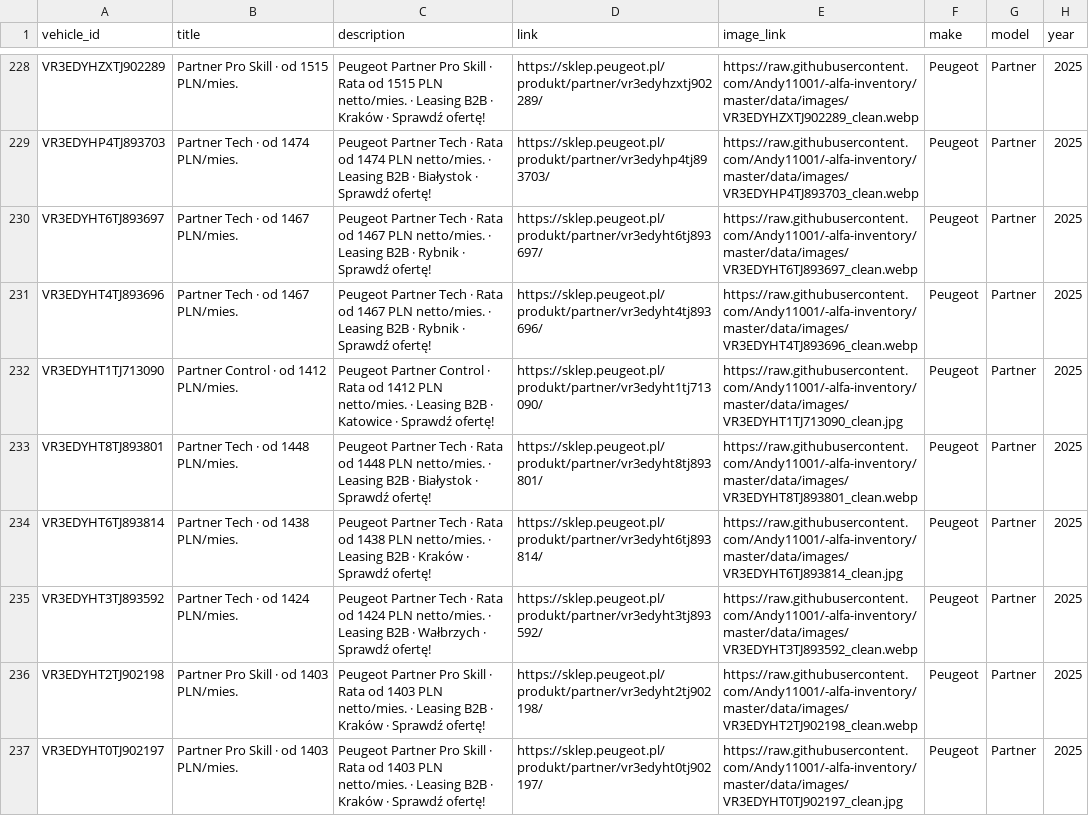
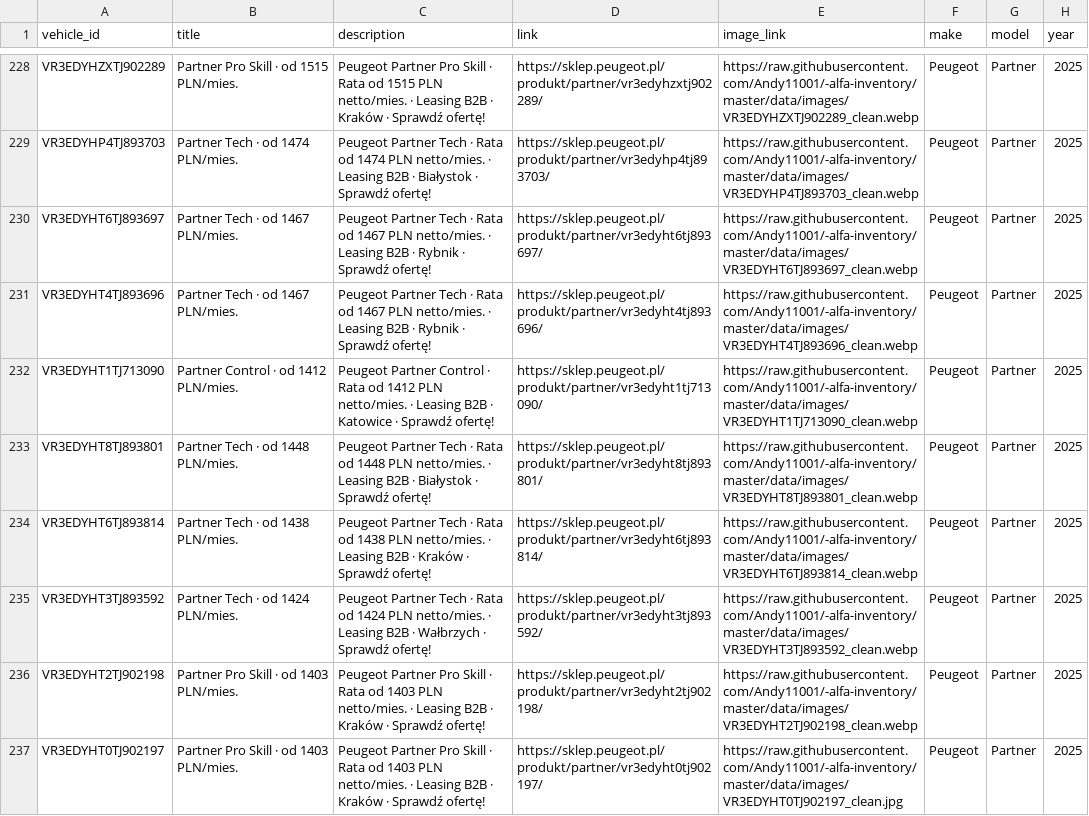
Before and after one commit to Andy11001/-alfa-inventory, a CSV file: data/peugeot_lcv_inventory.csv, drawn as a sheet; only a part is shown, gaps mark what is left out; the diff covers the shown part only; the diff names each change by its address in the sheet, - before the commit and + after, or states it on an @@ line.

```diff
--- a/data/peugeot_lcv_inventory.csv
+++ b/data/peugeot_lcv_inventory.csv
-E232 (image_link): https://raw.githubusercontent.com/Andy11001/-alfa-inventory/master/data/images/VR3EDYHT1TJ713090_clean.jpg
+E232 (image_link): https://raw.githubusercontent.com/Andy11001/-alfa-inventory/master/data/images/VR3EDYHT1TJ713090_clean.webp
-E234 (image_link): https://raw.githubusercontent.com/Andy11001/-alfa-inventory/master/data/images/VR3EDYHT6TJ893814_clean.jpg
+E234 (image_link): https://raw.githubusercontent.com/Andy11001/-alfa-inventory/master/data/images/VR3EDYHT6TJ893814_clean.webp
```
Also changed, not shown: 15 edited cells elsewhere in this file, 7 other files.
